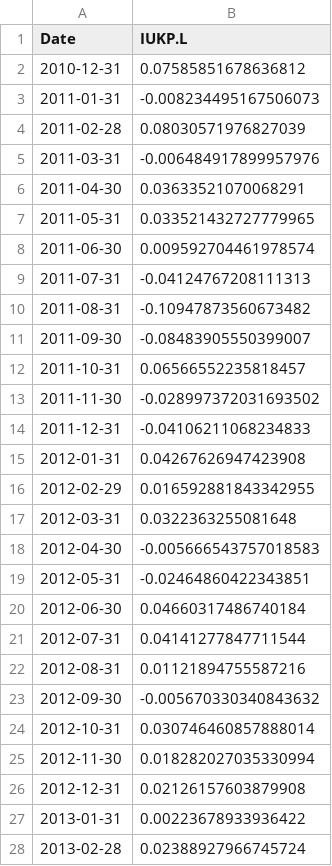
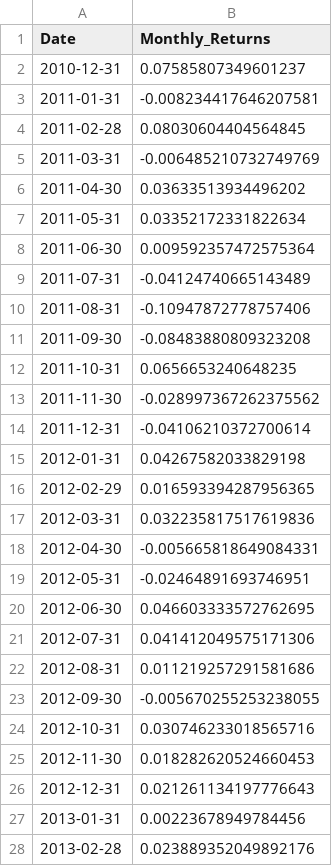
Before and after one commit to jamesg7631/RetirementPlannerModels, a CSV file: IUKP.L_monthly_returns.csv, drawn as a sheet; only a part is shown; the diff covers the shown part only.

```diff
--- a/IUKP.L_monthly_returns.csv
+++ b/IUKP.L_monthly_returns.csv
@@ -1,28 +1,28 @@
-Date,IUKP.L
-2010-12-31,0.07585851678636812
-2011-01-31,-0.008234495167506073
-2011-02-28,0.08030571976827039
-2011-03-31,-0.006484917899957976
-2011-04-30,0.03633521070068291
-2011-05-31,0.033521432727779965
-2011-06-30,0.009592704461978574
-2011-07-31,-0.04124767208111313
-2011-08-31,-0.10947873560673482
-2011-09-30,-0.08483905550399007
-2011-10-31,0.06566552235818457
-2011-11-30,-0.028997372031693502
-2011-12-31,-0.04106211068234833
-2012-01-31,0.04267626947423908
-2012-02-29,0.016592881843342955
-2012-03-31,0.0322363255081648
-2012-04-30,-0.005666543757018583
-2012-05-31,-0.02464860422343851
-2012-06-30,0.04660317486740184
-2012-07-31,0.04141277847711544
-2012-08-31,0.01121894755587216
-2012-09-30,-0.005670330340843632
-2012-10-31,0.030746460857888014
-2012-11-30,0.018282027035330994
-2012-12-31,0.02126157603879908
-2013-01-31,0.00223678933936422
-2013-02-28,0.02388927966745724
+Date,Monthly_Returns
+2010-12-31,0.07585807349601237
+2011-01-31,-0.008234417646207581
+2011-02-28,0.08030604404564845
+2011-03-31,-0.006485210732749769
+2011-04-30,0.03633513934496202
+2011-05-31,0.03352172331822634
+2011-06-30,0.009592357472575364
+2011-07-31,-0.04124740665143489
+2011-08-31,-0.10947872778757406
+2011-09-30,-0.08483880809323208
+2011-10-31,0.0656653240648235
+2011-11-30,-0.028997367262375562
+2011-12-31,-0.04106210372700614
+2012-01-31,0.04267582033829198
+2012-02-29,0.016593394287956365
+2012-03-31,0.032235817517619836
+2012-04-30,-0.005665818649084331
+2012-05-31,-0.02464891693746951
+2012-06-30,0.046603333572762695
+2012-07-31,0.041412049575171306
+2012-08-31,0.011219257291581686
+2012-09-30,-0.005670255253238055
+2012-10-31,0.030746233018565716
+2012-11-30,0.018282620524660453
+2012-12-31,0.021261134197776643
+2013-01-31,0.00223678949784456
+2013-02-28,0.023889352049892176
```
Also changed, not shown: 129 edited cells elsewhere in this file, EEM_monthly_returns.csv, GLD_monthly_returns.csv, 23 other files.
